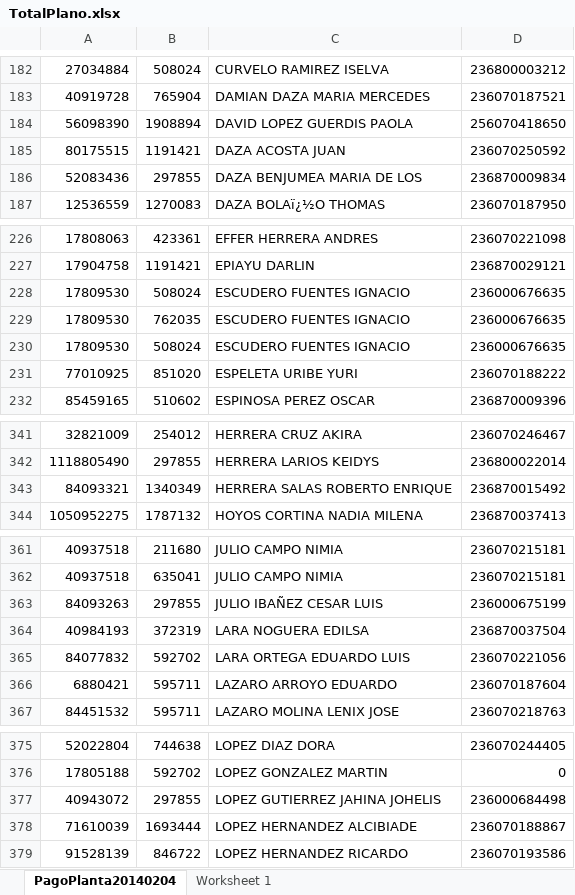
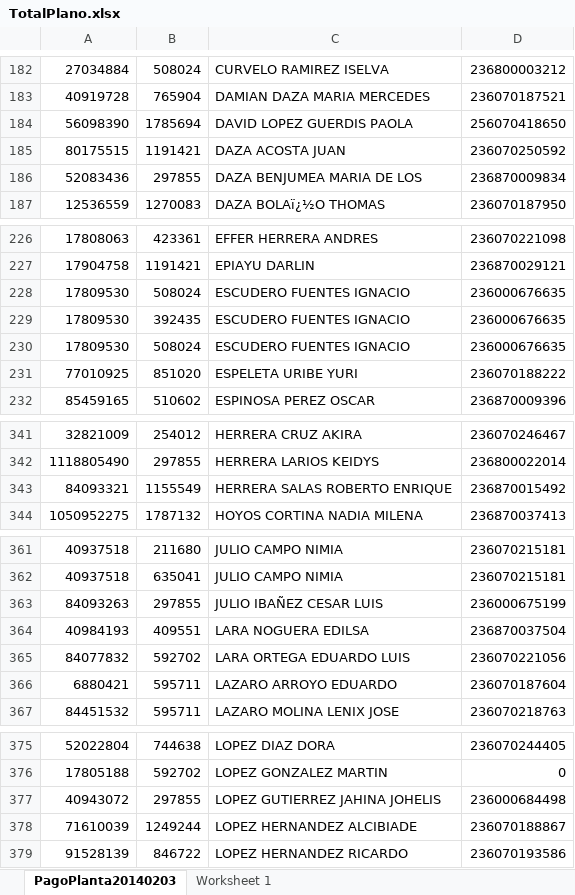
Before and after one commit to joseantony1204/NOMISOFT, an Excel workbook: TotalPlano.xlsx, sheet PagoPlanta20140203, drawn as a sheet; only a part is shown, gaps mark what is left out; values as stored, in another font and other column widths than the file's, no borders; the diff covers the shown part only; the diff names each change by its address in the sheet, - before the commit and + after, or states it on an @@ line.

```diff
--- a/TotalPlano.xlsx (sheet PagoPlanta20140203)
+++ b/TotalPlano.xlsx (sheet PagoPlanta20140203)
-sheet tab: PagoPlanta20140204
+sheet tab: PagoPlanta20140203
-B184: 1908894
+B184: 1785694
-B229: 762035
+B229: 392435
-B343: 1340349
+B343: 1155549
-B364: 372319
+B364: 409551
-B378: 1693444
+B378: 1249244
```
Also changed, not shown: 1 added row, 1 removed row, 2 moved rows and 23 edited cells elsewhere in this sheet, reportes/liquidaciones/Liquidacion_20153550.xlsx, reportes/pagomes/TotalPlano.xlsx, 18 other files.
